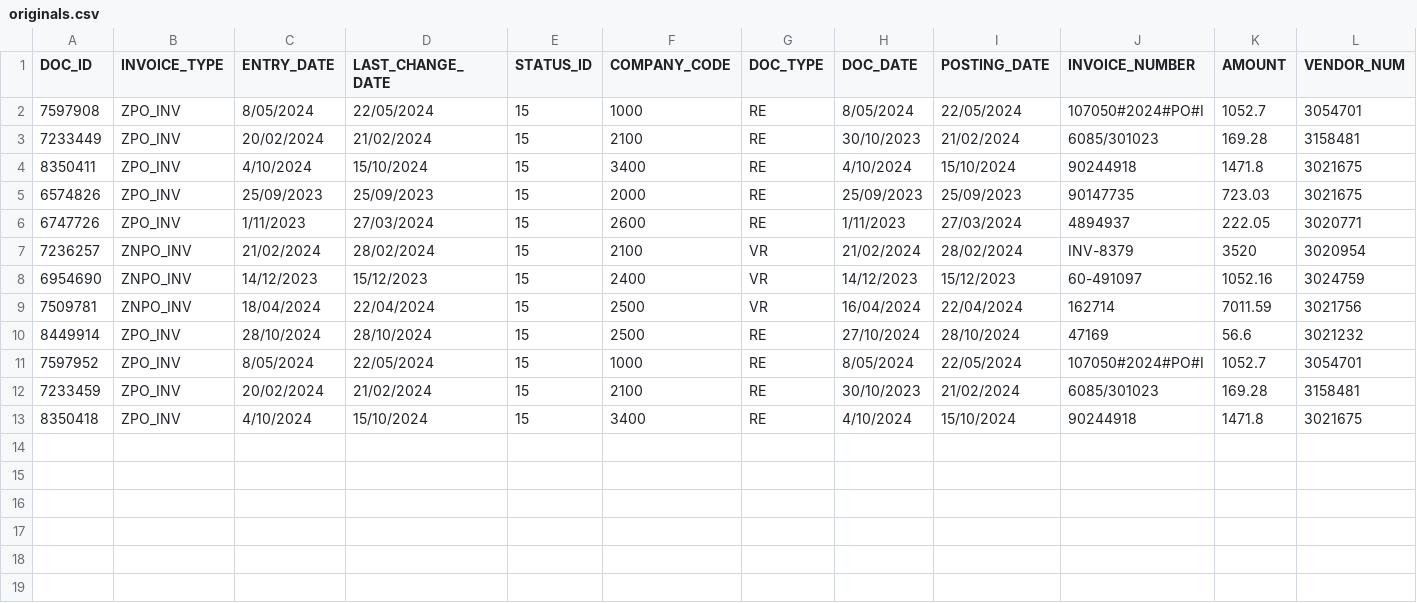
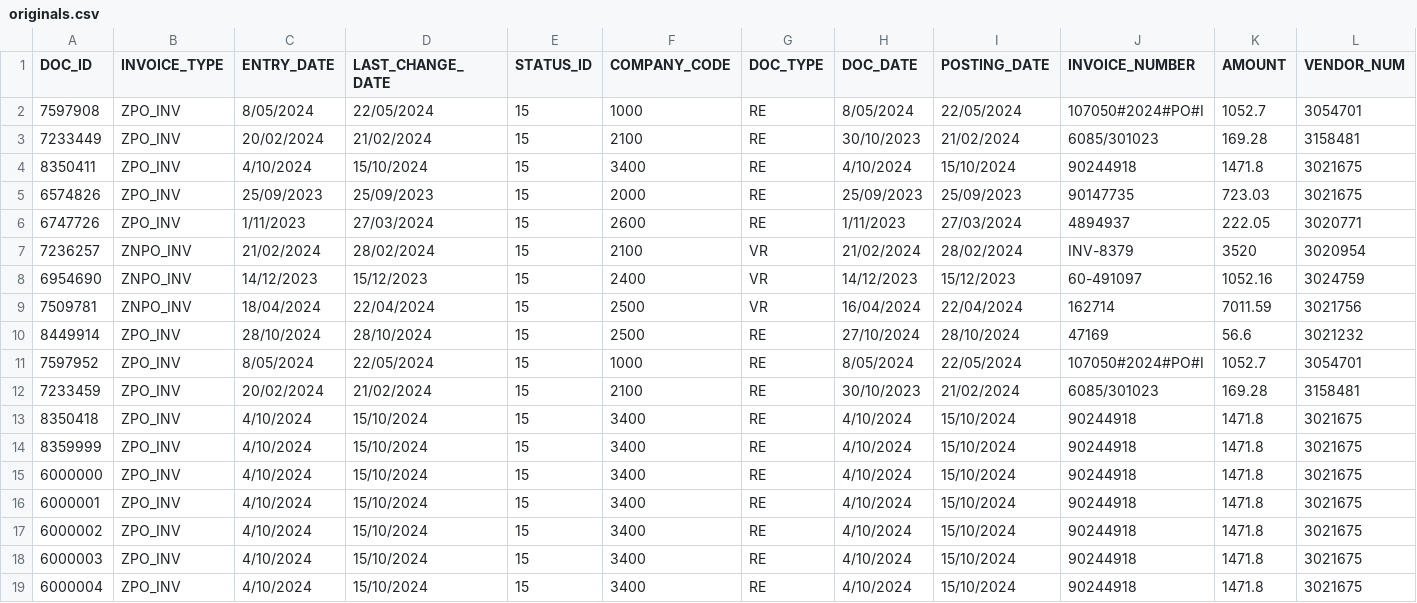
Before and after one commit to JordanKitto/Originals_capture_prototype, a CSV file: data/originals.csv, drawn as a sheet; only a part is shown; rows hold the shown columns only; the diff names each change by its address in the sheet, - before the commit and + after, or states it on an @@ line.

Commit message:
Initial commit without large data files

```diff
--- a/data/originals.csv
+++ b/data/originals.csv
+row 14: 8359999 | ZPO_INV | 4/10/2024 | 15/10/2024 | 15 | 3400 | RE | 4/10/2024 | 15/10/2024 | 90244918 | 1471.8 | 3021675
+row 15: 6000000 | ZPO_INV | 4/10/2024 | 15/10/2024 | 15 | 3400 | RE | 4/10/2024 | 15/10/2024 | 90244918 | 1471.8 | 3021675
+row 16: 6000001 | ZPO_INV | 4/10/2024 | 15/10/2024 | 15 | 3400 | RE | 4/10/2024 | 15/10/2024 | 90244918 | 1471.8 | 3021675
+row 17: 6000002 | ZPO_INV | 4/10/2024 | 15/10/2024 | 15 | 3400 | RE | 4/10/2024 | 15/10/2024 | 90244918 | 1471.8 | 3021675
+row 18: 6000003 | ZPO_INV | 4/10/2024 | 15/10/2024 | 15 | 3400 | RE | 4/10/2024 | 15/10/2024 | 90244918 | 1471.8 | 3021675
+row 19: 6000004 | ZPO_INV | 4/10/2024 | 15/10/2024 | 15 | 3400 | RE | 4/10/2024 | 15/10/2024 | 90244918 | 1471.8 | 3021675
```
Also changed, not shown: data/test_transaction_master.csv, 5 other files.
